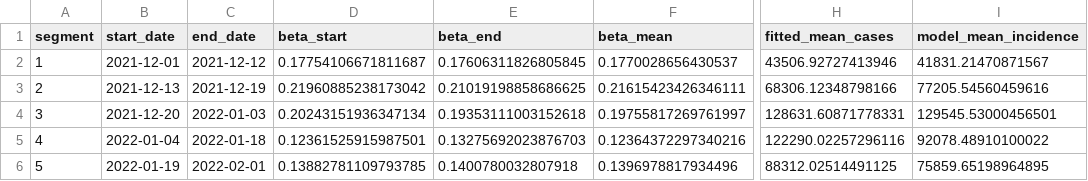
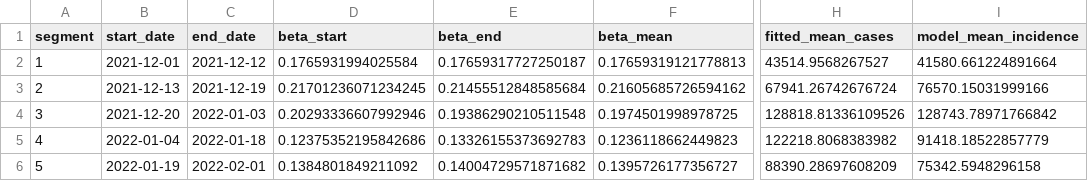
Before and after one commit to SequorIkkyu/covid-m4r, a CSV file: results/sat_beta_segment_summary.csv, drawn as a sheet; only a part is shown, gaps mark what is left out; the diff names each change by its address in the sheet, - before the commit and + after, or states it on an @@ line.

```diff
--- a/results/sat_beta_segment_summary.csv
+++ b/results/sat_beta_segment_summary.csv
-D2 (beta_start): 0.17754106671811687
+D2 (beta_start): 0.1765931994025584
-E2 (beta_end): 0.17606311826805845
+E2 (beta_end): 0.17659317727250187
-F2 (beta_mean): 0.1770028656430537
+F2 (beta_mean): 0.17659319121778813
-H2 (fitted_mean_cases): 43506.92727413946
+H2 (fitted_mean_cases): 43514.9568267527
-I2 (model_mean_incidence): 41831.21470871567
+I2 (model_mean_incidence): 41580.661224891664
-D3 (beta_start): 0.21960885238173042
+D3 (beta_start): 0.21701236071234245
-E3 (beta_end): 0.21019198858686625
+E3 (beta_end): 0.21455512848585684
-F3 (beta_mean): 0.21615423426346111
+F3 (beta_mean): 0.21605685726594162
-H3 (fitted_mean_cases): 68306.12348798166
+H3 (fitted_mean_cases): 67941.26742676724
-I3 (model_mean_incidence): 77205.54560459616
+I3 (model_mean_incidence): 76570.15031999166
-D4 (beta_start): 0.20243151936347134
+D4 (beta_start): 0.20293336607992946
-E4 (beta_end): 0.19353111003152618
+E4 (beta_end): 0.19386290210511548
-F4 (beta_mean): 0.19755817269761997
+F4 (beta_mean): 0.1974501998978725
-H4 (fitted_mean_cases): 128631.60871778331
+H4 (fitted_mean_cases): 128818.81336109526
-I4 (model_mean_incidence): 129545.53000456501
+I4 (model_mean_incidence): 128743.78971766842
-D5 (beta_start): 0.12361525915987501
+D5 (beta_start): 0.12375352195842686
-E5 (beta_end): 0.13275692023876703
+E5 (beta_end): 0.13326155373692783
-F5 (beta_mean): 0.12364372297340216
+F5 (beta_mean): 0.1236118662449823
-H5 (fitted_mean_cases): 122290.02257296116
+H5 (fitted_mean_cases): 122218.8068383982
-I5 (model_mean_incidence): 92078.48910100022
+I5 (model_mean_incidence): 91418.18522857779
-D6 (beta_start): 0.13882781109793785
+D6 (beta_start): 0.1384801849211092
-E6 (beta_end): 0.1400780032807918
+E6 (beta_end): 0.14004729571871682
-F6 (beta_mean): 0.1396978817934496
+F6 (beta_mean): 0.1395726177356727
-H6 (fitted_mean_cases): 88312.02514491125
+H6 (fitted_mean_cases): 88390.28697608209
-I6 (model_mean_incidence): 75859.65198964895
+I6 (model_mean_incidence): 75342.5948296158
```
Also changed, not shown: results/sat_beta_fitting_paths.csv, results/sat_counterfactual_segment4_paths.csv, 13 other files.
